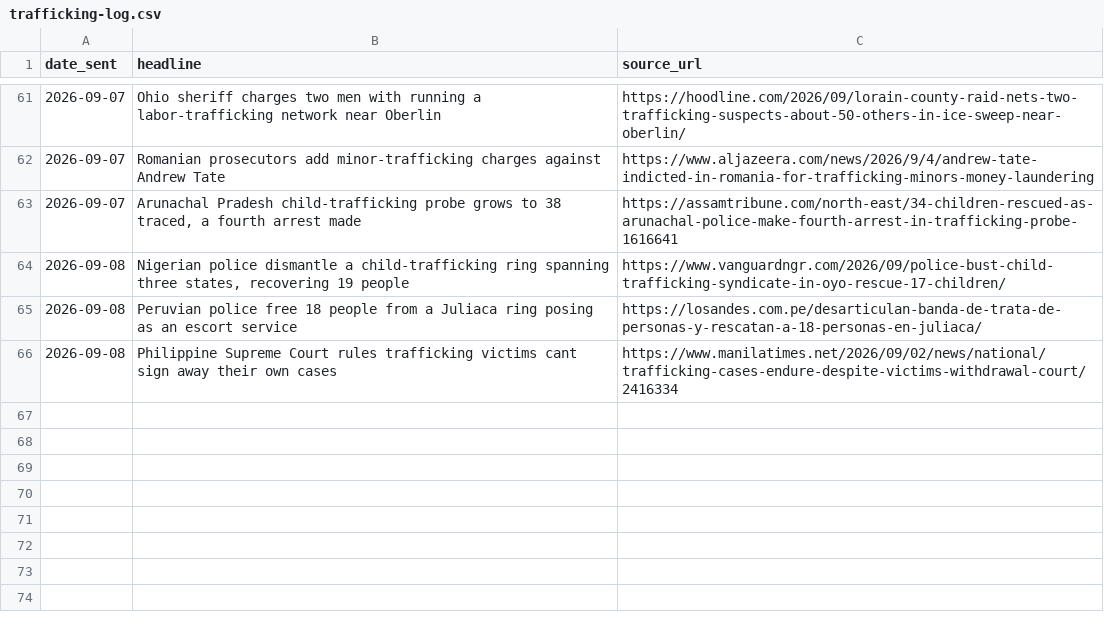
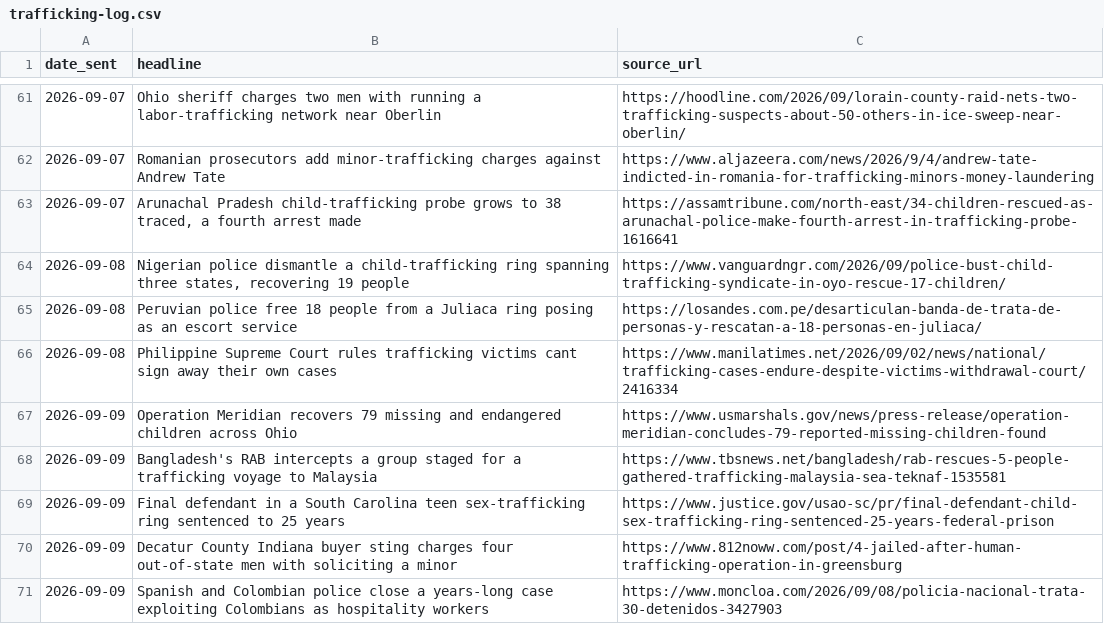
Before and after one commit to therealwizofoz/trafficking-roundup, a CSV file: data/trafficking-log.csv, drawn as a sheet; only a part is shown, gaps mark what is left out.

```diff
--- a/data/trafficking-log.csv
+++ b/data/trafficking-log.csv
@@ -66 +66,6 @@ date_sent,headline,source_url
 2026-09-08,"Philippine Supreme Court rules trafficking victims cant sign away their own cases",https://www.manilatimes.net/2026/09/02/news/national/trafficking-cases-endure-despite-victims-withdrawal-court/2416334
+2026-09-09,"Operation Meridian recovers 79 missing and endangered children across Ohio",https://www.usmarshals.gov/news/press-release/operation-meridian-concludes-79-reported-missing-children-found
+2026-09-09,"Bangladesh's RAB intercepts a group staged for a trafficking voyage to Malaysia",https://www.tbsnews.net/bangladesh/rab-rescues-5-people-gathered-trafficking-malaysia-sea-teknaf-1535581
+2026-09-09,"Final defendant in a South Carolina teen sex-trafficking ring sentenced to 25 years",https://www.justice.gov/usao-sc/pr/final-defendant-child-sex-trafficking-ring-sentenced-25-years-federal-prison
+2026-09-09,"Decatur County Indiana buyer sting charges four out-of-state men with soliciting a minor",https://www.812noww.com/post/4-jailed-after-human-trafficking-operation-in-greensburg
+2026-09-09,"Spanish and Colombian police close a years-long case exploiting Colombians as hospitality workers",https://www.moncloa.com/2026/09/08/policia-nacional-trata-30-detenidos-3427903
```
Also changed, not shown: 17 other files.
